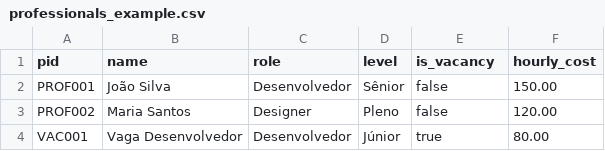
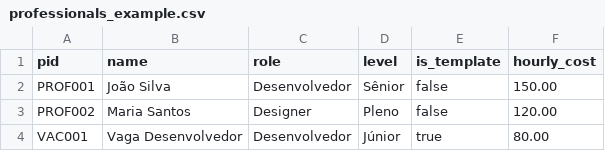
Before and after one commit to dsbraz/consultancy_pricing, a CSV file: frontend/professionals_example.csv, drawn as a sheet.

Commit message:
refactor: Rename `is_vacancy` to `is_template` for professional records across models, API, frontend, and tests.

```diff
--- a/frontend/professionals_example.csv
+++ b/frontend/professionals_example.csv
@@ -1,2 +1,2 @@
-pid,name,role,level,is_vacancy,hourly_cost
+pid,name,role,level,is_template,hourly_cost
 PROF001,João Silva,Desenvolvedor,Sênior,false,150.00
```
Also changed, not shown: 6 other files.
